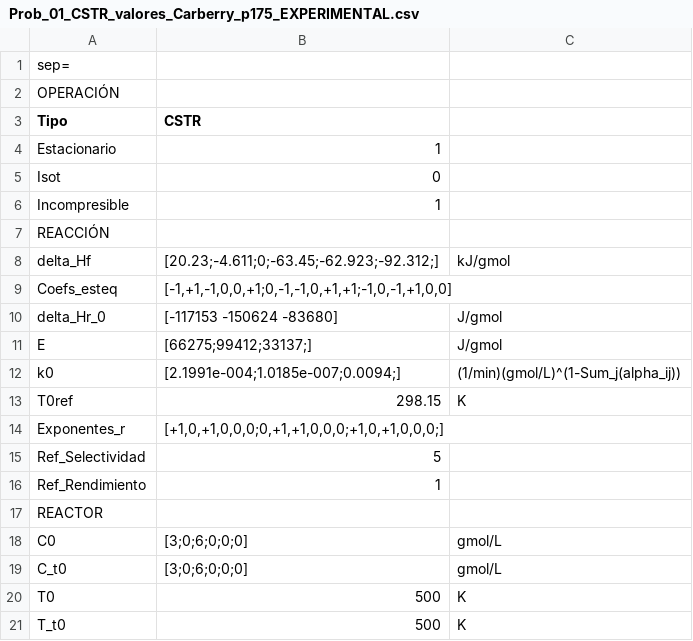
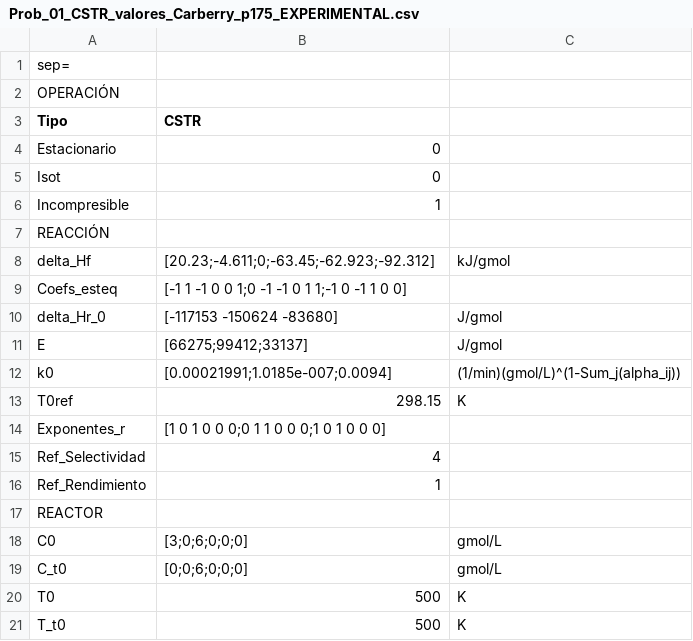
Before and after one commit to santiago-salas-v/ir-problemas, a CSV file: DATA/Prob_01_CSTR_valores_Carberry_p175_EXPERIMENTAL.csv, drawn as a sheet; only a part is shown; the diff covers the shown part only.

```diff
--- a/DATA/Prob_01_CSTR_valores_Carberry_p175_EXPERIMENTAL.csv
+++ b/DATA/Prob_01_CSTR_valores_Carberry_p175_EXPERIMENTAL.csv
@@ -3,3 +3,3 @@ OPERACIÓN||
 Tipo|CSTR|
-Estacionario|1|
+Estacionario|0|
 Isot|0|
@@ -7,10 +7,10 @@ Incompresible|1|
 REACCIÓN||
-delta_Hf|[20.23;-4.611;0;-63.45;-62.923;-92.312;]|kJ/gmol
-Coefs_esteq|[-1,+1,-1,0,0,+1;0,-1,-1,0,+1,+1;-1,0,-1,+1,0,0]|
+delta_Hf|[20.23;-4.611;0;-63.45;-62.923;-92.312]|kJ/gmol
+Coefs_esteq|[-1 1 -1 0 0 1;0 -1 -1 0 1 1;-1 0 -1 1 0 0]|
 delta_Hr_0|[-117153 -150624 -83680]|J/gmol
-E|[66275;99412;33137;]|J/gmol
-k0|[2.1991e-004;1.0185e-007;0.0094;]|(1/min)(gmol/L)^(1-Sum_j(alpha_ij))
+E|[66275;99412;33137]|J/gmol
+k0|[0.00021991;1.0185e-007;0.0094]|(1/min)(gmol/L)^(1-Sum_j(alpha_ij))
 T0ref|      298.15|K
-Exponentes_r|[+1,0,+1,0,0,0;0,+1,+1,0,0,0;+1,0,+1,0,0,0;]|
-Ref_Selectividad|           5|
+Exponentes_r|[1 0 1 0 0 0;0 1 1 0 0 0;1 0 1 0 0 0]|
+Ref_Selectividad|           4|
 Ref_Rendimiento|           1|
@@ -18,2 +18,2 @@ REACTOR||
 C0|[3;0;6;0;0;0]|gmol/L
-C_t0|[3;0;6;0;0;0]|gmol/L
+C_t0|[0;0;6;0;0;0]|gmol/L
```
Also changed, not shown: 10 edited cells elsewhere in this file, 5 other files.
